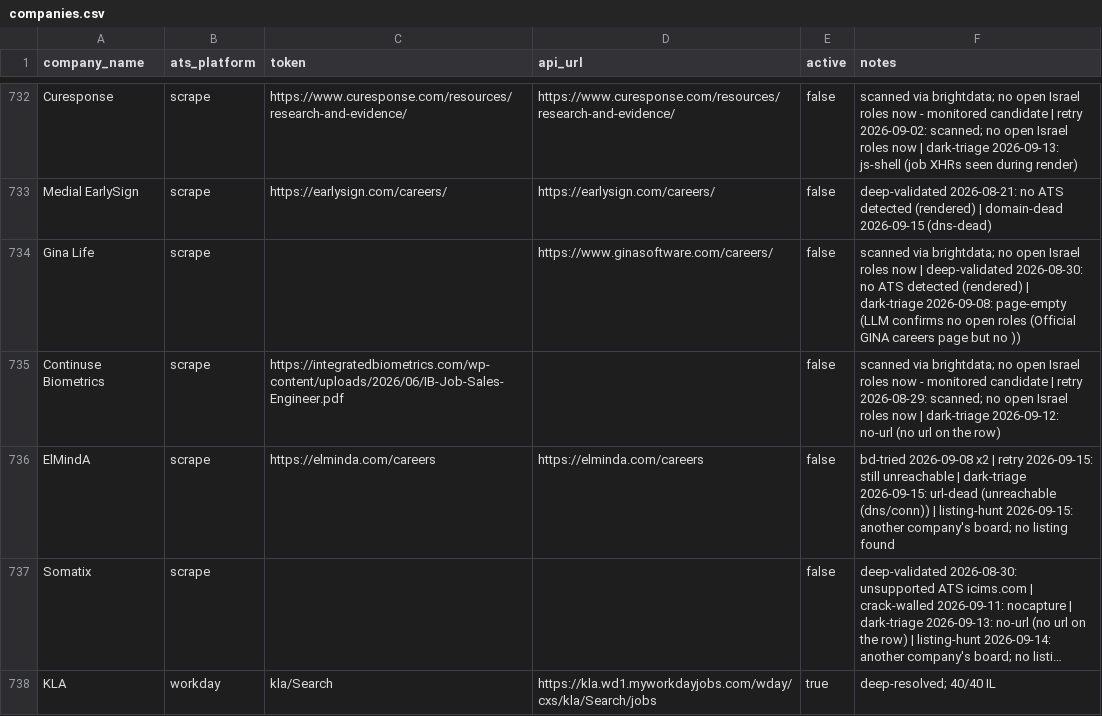
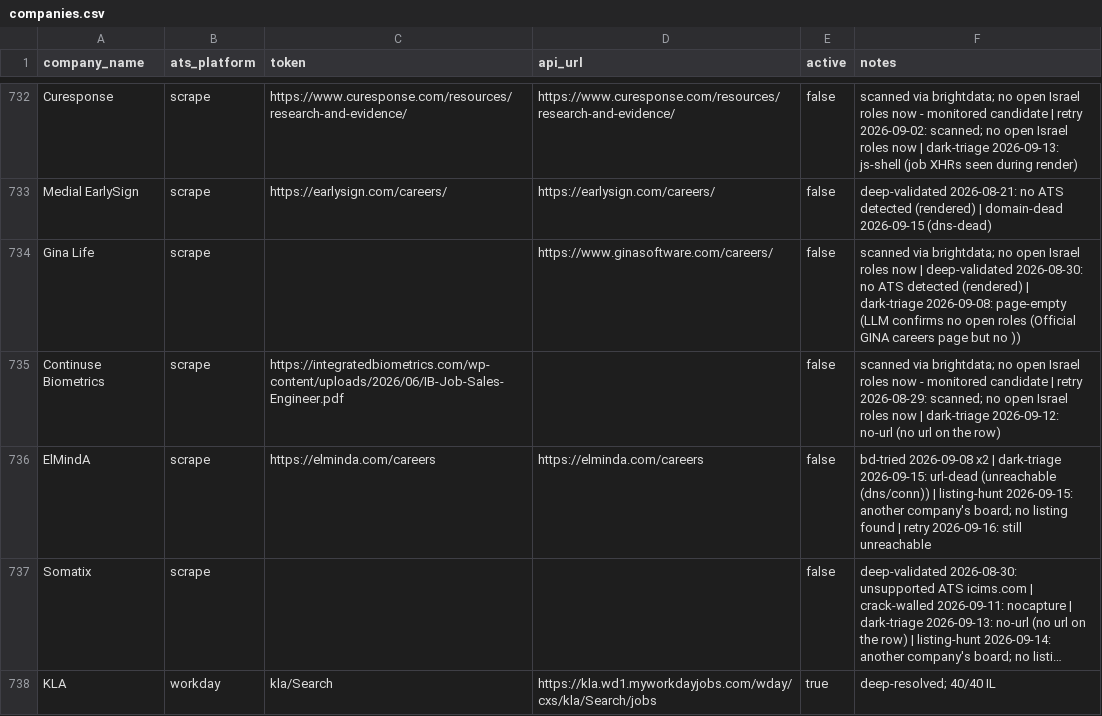
Before and after one commit to AnalystJobsIL/pipeline, a CSV file: companies.csv, drawn as a sheet; only a part is shown, gaps mark what is left out; long unchanged cells end in …; the diff covers the shown part only; the diff names each change by its address in the sheet, - before the commit and + after, or states it on an @@ line.

Commit message:
retry-unreachable 2026-09-16T07:51 (schedule run 35070427046) [skip ci]

```diff
--- a/companies.csv
+++ b/companies.csv
-F736 (notes): …x2 | retry 2026-09-15: still unreachable | dark-triage 2026-09-15: url-dead (unreachable (dns/conn)) | listing-hunt 2026-09-15: another company's board; no listing found
+F736 (notes): …x2 | dark-triage 2026-09-15: url-dead (unreachable (dns/conn)) | listing-hunt 2026-09-15: another company's board; no listing found | retry 2026-09-16: still unreachable
```
Also changed, not shown: 12 edited cells elsewhere in this file.
